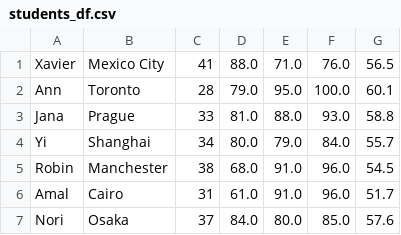
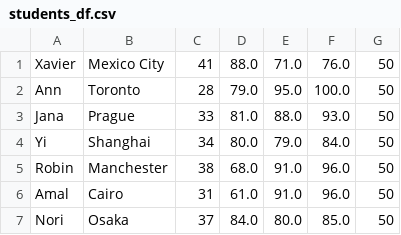
Before and after one commit to raafat-hantoush/IH_RH_DA_FT_MAY_2022, a CSV file: Class_Materials/Pandas/students_df.csv, drawn as a sheet.

```diff
--- a/Class_Materials/Pandas/students_df.csv
+++ b/Class_Materials/Pandas/students_df.csv
@@ -1,7 +1,7 @@
-Xavier,Mexico City,41,88.0,71.0,76.0,56.5
-Ann,Toronto,28,79.0,95.0,100.0,60.1
-Jana,Prague,33,81.0,88.0,93.0,58.8
-Yi,Shanghai,34,80.0,79.0,84.0,55.7
-Robin,Manchester,38,68.0,91.0,96.0,54.5
-Amal,Cairo,31,61.0,91.0,96.0,51.7
-Nori,Osaka,37,84.0,80.0,85.0,57.6
+Xavier,Mexico City,41,88.0,71.0,76.0,50
+Ann,Toronto,28,79.0,95.0,100.0,50
+Jana,Prague,33,81.0,88.0,93.0,50
+Yi,Shanghai,34,80.0,79.0,84.0,50
+Robin,Manchester,38,68.0,91.0,96.0,50
+Amal,Cairo,31,61.0,91.0,96.0,50
+Nori,Osaka,37,84.0,80.0,85.0,50
```
Also changed, not shown: 3 other files.
